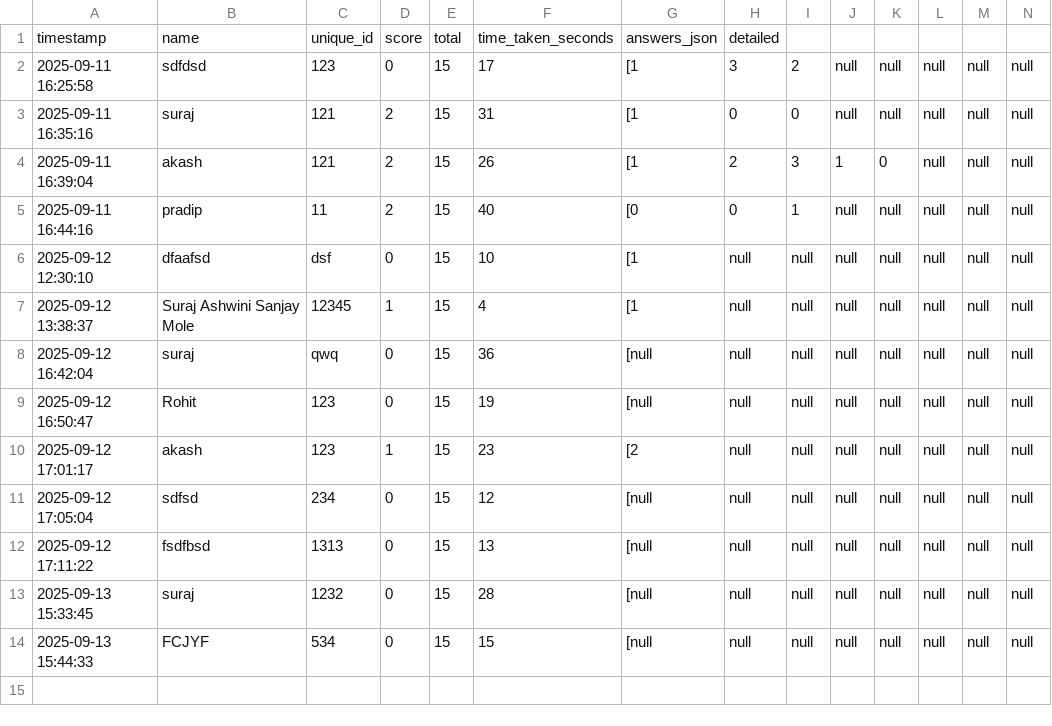
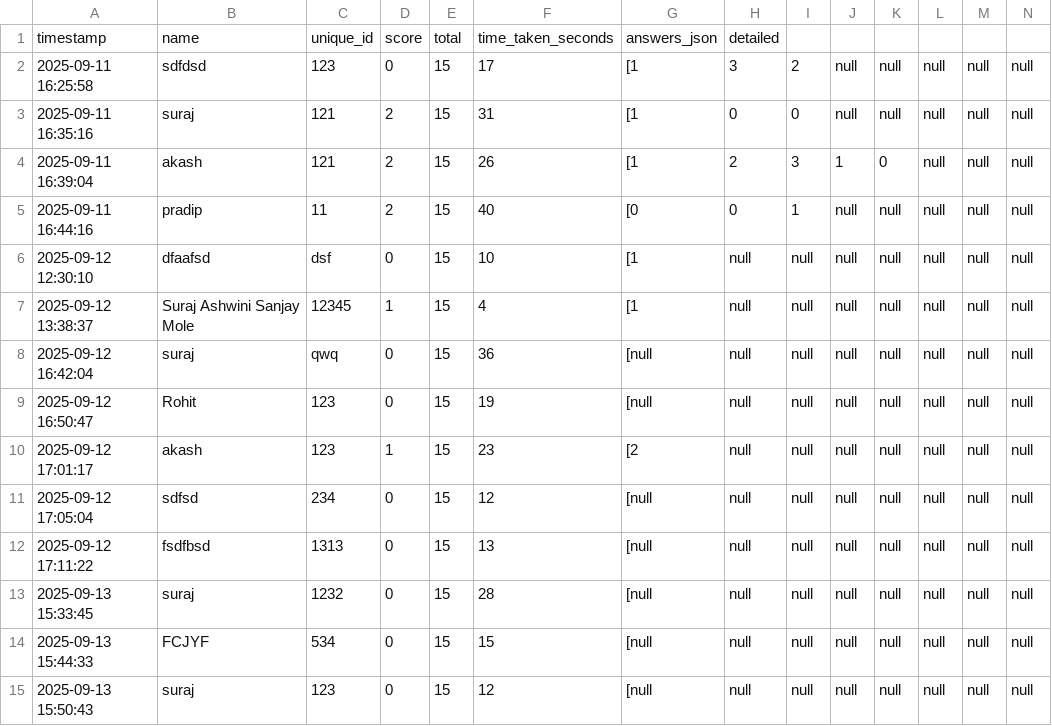
Before and after one commit to molesuraj08/OLYMPUS-RESULT, a CSV file: result.csv, drawn as a sheet; only a part is shown; rows hold the shown columns only; the diff names each change by its address in the sheet, - before the commit and + after, or states it on an @@ line.

Commit message:
Update results for suraj

```diff
--- a/result.csv
+++ b/result.csv
+row 15: 2025-09-13 15:50:43 | suraj | 123 | 0 | 15 | 12 | [null | null | null | null | null | null | null | null
```
